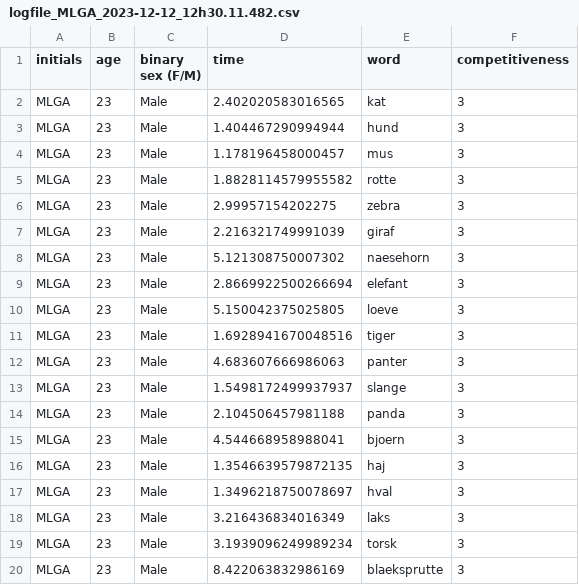
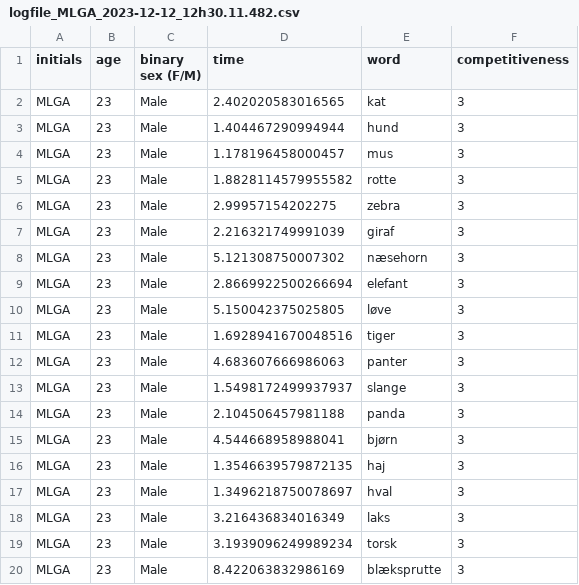
Before and after one commit to sararoedernielsen/cogcomlogfiles, a CSV file: logfile_MLGA_2023-12-12_12h30.11.482.csv, drawn as a sheet.

Commit message:
Update logfile_MLGA_2023-12-12_12h30.11.482.csv

```diff
--- a/logfile_MLGA_2023-12-12_12h30.11.482.csv
+++ b/logfile_MLGA_2023-12-12_12h30.11.482.csv
@@ -7,5 +7,5 @@ MLGA,23,Male,2.99957154202275,zebra,3
 MLGA,23,Male,2.216321749991039,giraf,3
-MLGA,23,Male,5.121308750007302,naesehorn,3
+MLGA,23,Male,5.121308750007302,næsehorn,3
 MLGA,23,Male,2.8669922500266694,elefant,3
-MLGA,23,Male,5.150042375025805,loeve,3
+MLGA,23,Male,5.150042375025805,løve,3
 MLGA,23,Male,1.6928941670048516,tiger,3
@@ -14,3 +14,3 @@ MLGA,23,Male,1.5498172499937937,slange,3
 MLGA,23,Male,2.104506457981188,panda,3
-MLGA,23,Male,4.544668958988041,bjoern,3
+MLGA,23,Male,4.544668958988041,bjørn,3
 MLGA,23,Male,1.3546639579872135,haj,3
@@ -19,2 +19,2 @@ MLGA,23,Male,3.216436834016349,laks,3
 MLGA,23,Male,3.1939096249989234,torsk,3
-MLGA,23,Male,8.422063832986169,blaeksprutte,3
+MLGA,23,Male,8.422063832986169,blæksprutte,3
```
